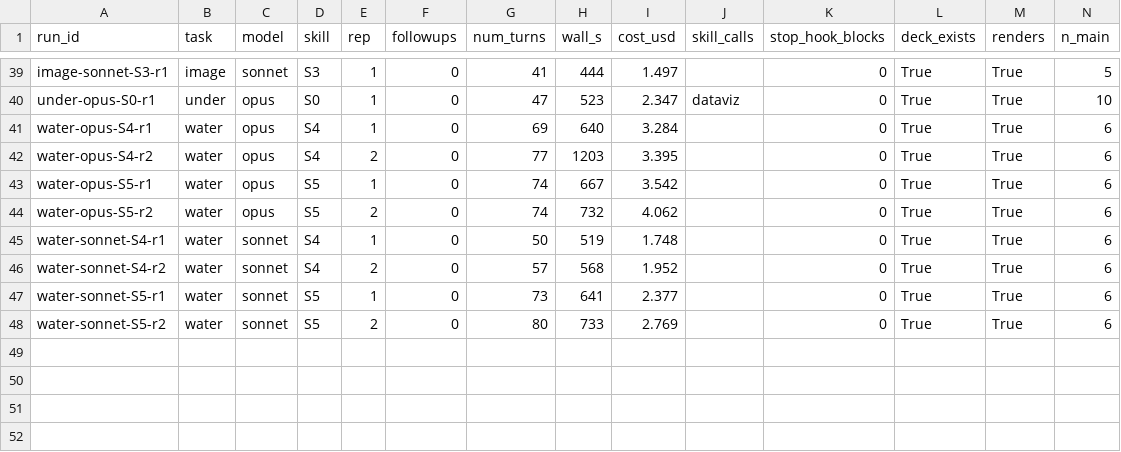
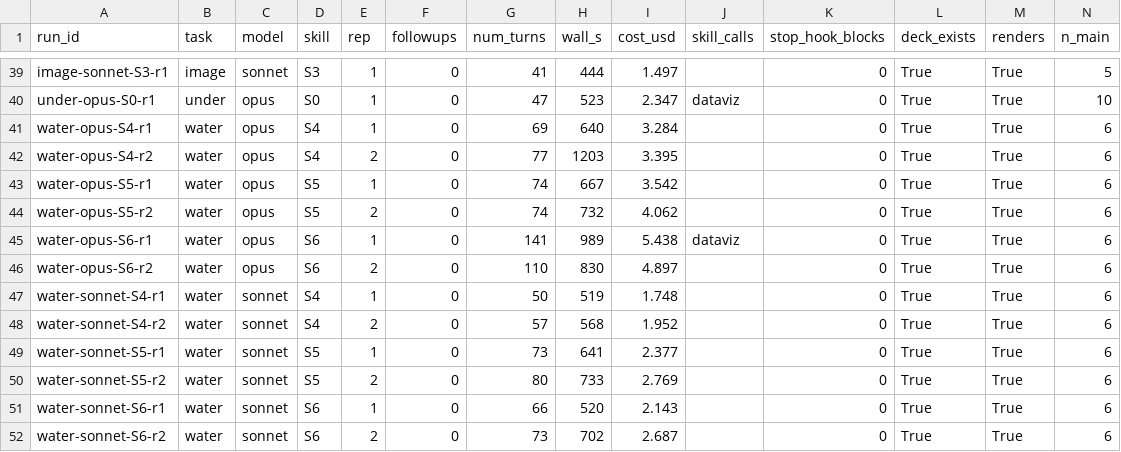
Before and after one commit to spin-glass/tool-slides, a CSV file: experiments/2026-09-30-model-vs-skill/results/metrics.csv, drawn as a sheet; only a part is shown, gaps mark what is left out; rows hold the shown columns only; the diff names each change by its address in the sheet, - before the commit and + after, or states it on an @@ line.

```diff
--- a/experiments/2026-09-30-model-vs-skill/results/metrics.csv
+++ b/experiments/2026-09-30-model-vs-skill/results/metrics.csv
+row 45: water-opus-S6-r1 | water | opus | S6 | 1 | 0 | 141 | 989 | 5.438 | dataviz | 0 | True | True | 6
+row 46: water-opus-S6-r2 | water | opus | S6 | 2 | 0 | 110 | 830 | 4.897 |  | 0 | True | True | 6
+row 51: water-sonnet-S6-r1 | water | sonnet | S6 | 1 | 0 | 66 | 520 | 2.143 |  | 0 | True | True | 6
+row 52: water-sonnet-S6-r2 | water | sonnet | S6 | 2 | 0 | 73 | 702 | 2.687 |  | 0 | True | True | 6
```
Also changed, not shown: 10 other files.
